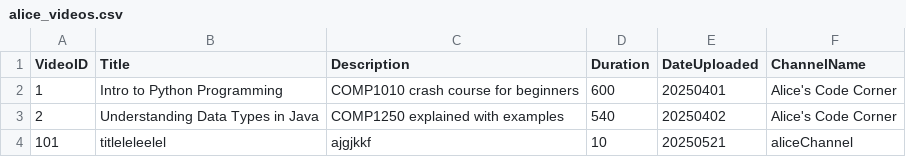
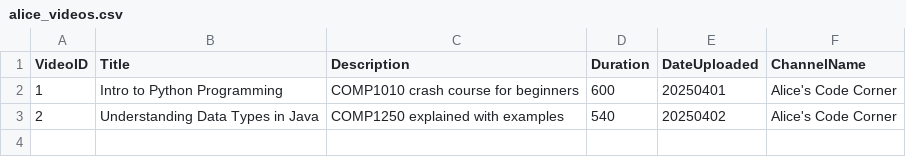
Before and after one commit to huangloading8/COMP1010-, a CSV file: alice_videos.csv, drawn as a sheet; the diff names each change by its address in the sheet, - before the commit and + after, or states it on an @@ line.

```diff
--- a/alice_videos.csv
+++ b/alice_videos.csv
-row 4: 101 | titleleleelel | ajgjkkf | 10 | 20250521 | aliceChannel
```
Also changed, not shown: bob_videos.csv, 3 other files.
